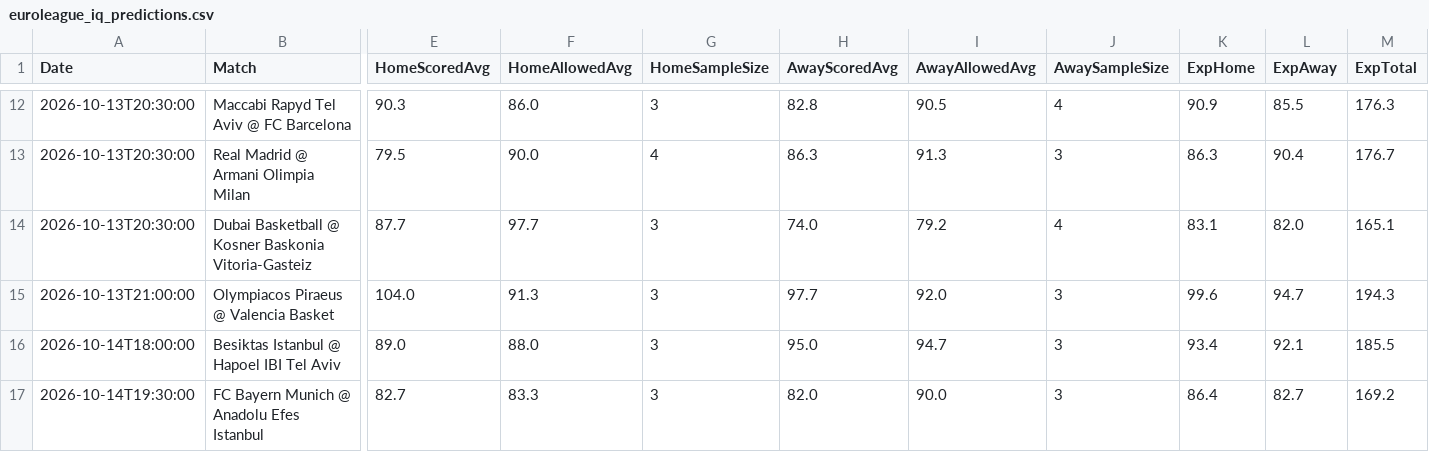
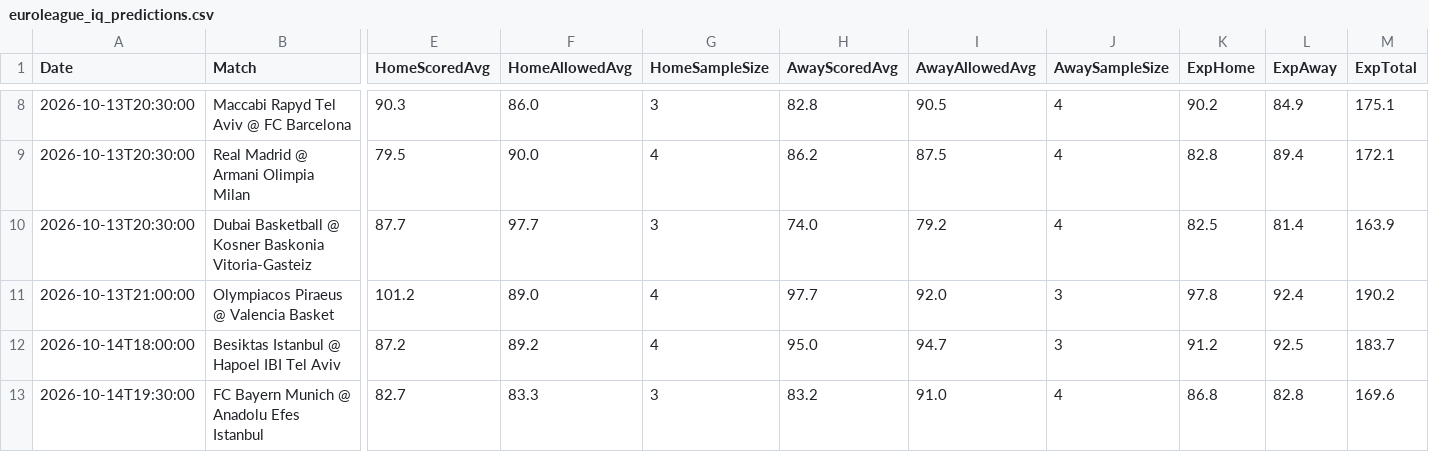
Before and after one commit to niibaboo/Euro-Basketball-, a CSV file: docs/euroleague_iq_predictions.csv, drawn as a sheet; only a part is shown, gaps mark what is left out; addresses are those after the commit; the diff covers the shown part only; the diff names each change by its address in the sheet, - before the commit and + after, or states it on an @@ line.

```diff
--- a/docs/euroleague_iq_predictions.csv
+++ b/docs/euroleague_iq_predictions.csv
-K8 (ExpHome): 90.9
+K8 (ExpHome): 90.2
-L8 (ExpAway): 85.5
+L8 (ExpAway): 84.9
-M8 (ExpTotal): 176.3
+M8 (ExpTotal): 175.1
-H9 (AwayScoredAvg): 86.3
+H9 (AwayScoredAvg): 86.2
-I9 (AwayAllowedAvg): 91.3
+I9 (AwayAllowedAvg): 87.5
-J9 (AwaySampleSize): 3
+J9 (AwaySampleSize): 4
-K9 (ExpHome): 86.3
+K9 (ExpHome): 82.8
-L9 (ExpAway): 90.4
+L9 (ExpAway): 89.4
-M9 (ExpTotal): 176.7
+M9 (ExpTotal): 172.1
-K10 (ExpHome): 83.1
+K10 (ExpHome): 82.5
-L10 (ExpAway): 82.0
+L10 (ExpAway): 81.4
-M10 (ExpTotal): 165.1
+M10 (ExpTotal): 163.9
-E11 (HomeScoredAvg): 104.0
+E11 (HomeScoredAvg): 101.2
-F11 (HomeAllowedAvg): 91.3
+F11 (HomeAllowedAvg): 89.0
-G11:G12 (HomeSampleSize): 3
+G11:G12 (HomeSampleSize): 4
-K11 (ExpHome): 99.6
+K11 (ExpHome): 97.8
-L11 (ExpAway): 94.7
+L11 (ExpAway): 92.4
-M11 (ExpTotal): 194.3
+M11 (ExpTotal): 190.2
-E12 (HomeScoredAvg): 89.0
+E12 (HomeScoredAvg): 87.2
-F12 (HomeAllowedAvg): 88.0
+F12 (HomeAllowedAvg): 89.2
-K12 (ExpHome): 93.4
+K12 (ExpHome): 91.2
-L12 (ExpAway): 92.1
+L12 (ExpAway): 92.5
-M12 (ExpTotal): 185.5
+M12 (ExpTotal): 183.7
-H13 (AwayScoredAvg): 82.0
+H13 (AwayScoredAvg): 83.2
-I13 (AwayAllowedAvg): 90.0
+I13 (AwayAllowedAvg): 91.0
-J13 (AwaySampleSize): 3
+J13 (AwaySampleSize): 4
-K13 (ExpHome): 86.4
+K13 (ExpHome): 86.8
-L13 (ExpAway): 82.7
+L13 (ExpAway): 82.8
-M13 (ExpTotal): 169.2
+M13 (ExpTotal): 169.6
```
Also changed, not shown: 4 removed rows and 86 edited cells elsewhere in this file, 5 other files.
